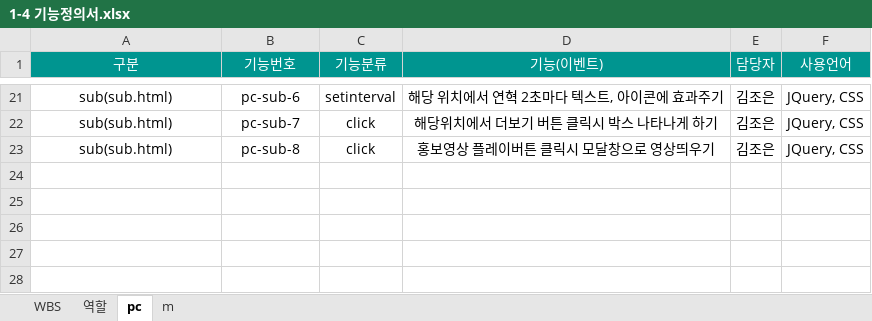
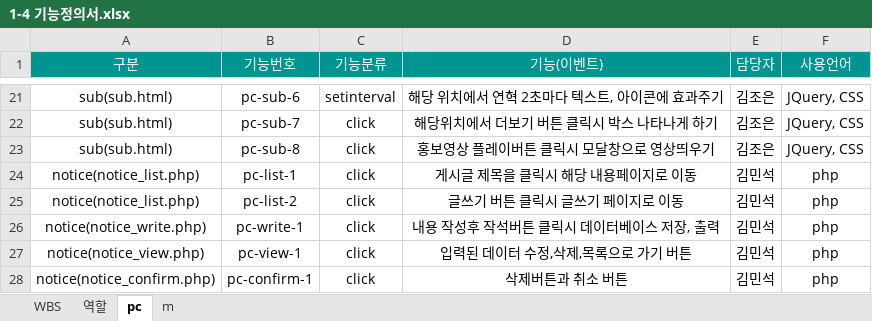
Before and after one commit to nimej99/1-4, an Excel workbook: 최종산출물/1-4 기능정의서.xlsx, sheet pc, drawn as a sheet; only a part is shown, gaps mark what is left out; values as stored, in another font and other column widths than the file's, no borders; the diff names each change by its address in the sheet, - before the commit and + after, or states it on an @@ line.

```diff
--- a/최종산출물/1-4 기능정의서.xlsx (sheet pc)
+++ b/최종산출물/1-4 기능정의서.xlsx (sheet pc)
+row 24: notice(notice_list.php) | pc-list-1 | click | 게시글 제목을 클릭시 해당 내용페이지로 이동 | 김민석 | php
+row 25: notice(notice_list.php) | pc-list-2 | click | 글쓰기 버튼 클릭시 글쓰기 페이지로 이동 | 김민석 | php
+row 26: notice(notice_write.php) | pc-write-1 | click | 내용 작성후 작석버튼 클릭시 데이터베이스 저장, 출력 | 김민석 | php
+row 27: notice(notice_view.php) | pc-view-1 | click | 입력된 데이터 수정,삭제,목록으로 가기 버튼 | 김민석 | php
+row 28: notice(notice_confirm.php) | pc-confirm-1 | click | 삭제버튼과 취소 버튼 | 김민석 | php
```
Also changed, not shown: 5 other files.
